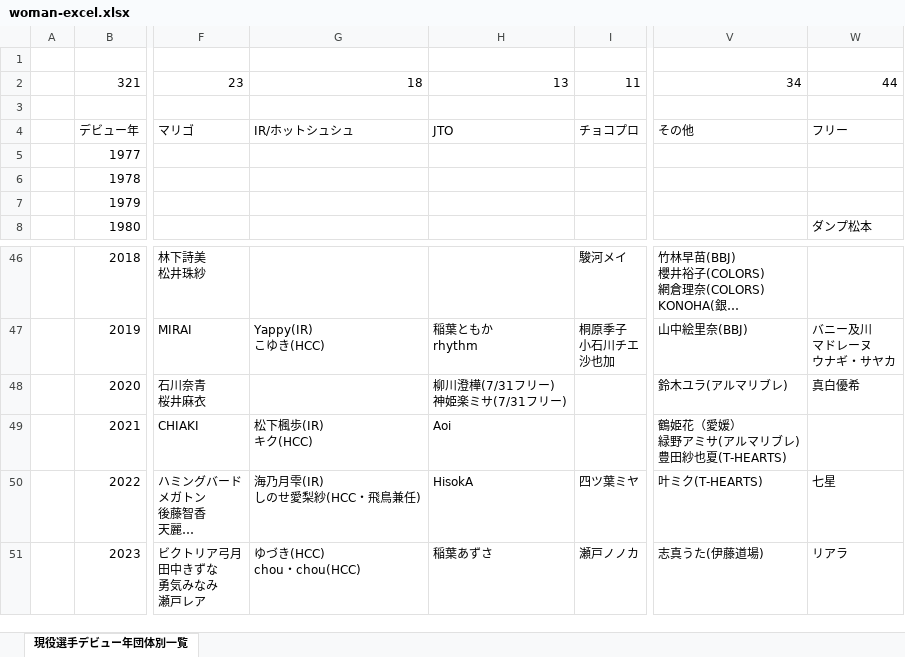
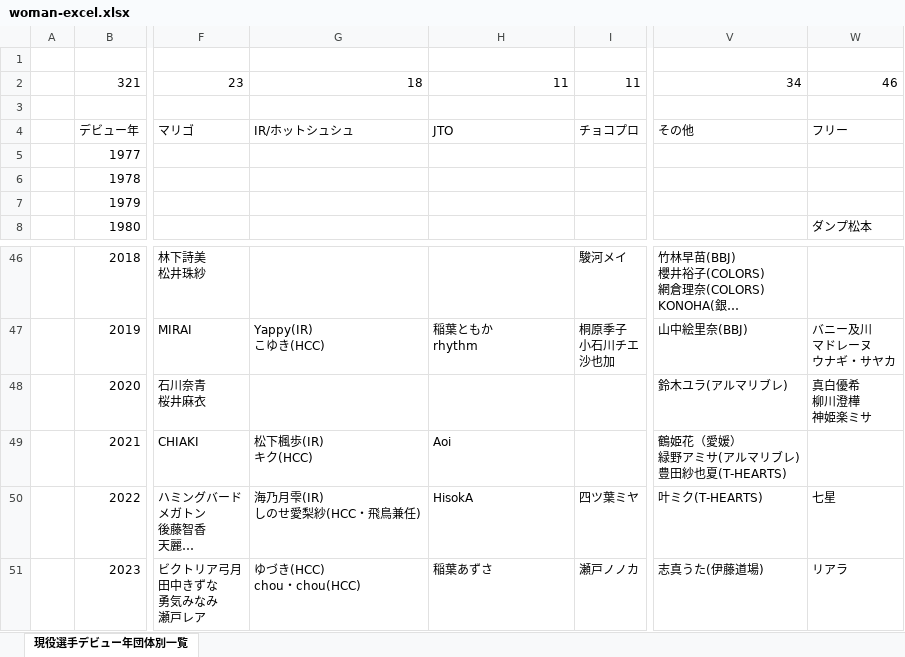
Before and after one commit to nakawankuma/joshi_wrestling_data, an Excel workbook: woman-excel.xlsx, sheet 現役選手デビュー年団体別一覧, drawn as a sheet; only a part is shown, gaps mark what is left out; long unchanged cells end in …; values as stored, in another font and other column widths than the file's, no borders; table styles not drawn; ↵ is a line break in a cell; the diff names each change by its address in the sheet, - before the commit and + after, or states it on an @@ line.

```diff
--- a/woman-excel.xlsx (sheet 現役選手デビュー年団体別一覧)
+++ b/woman-excel.xlsx (sheet 現役選手デビュー年団体別一覧)
-H2: 13
+H2: 11
-W2: 44
+W2: 46
-H48: 柳川澄樺(7/31フリー) ↵ 神姫楽ミサ(7/31フリー)
+H48: (empty)
-W48: 真白優希
+W48: 真白優希 ↵ 柳川澄樺 ↵ 神姫楽ミサ
```
Also changed, not shown: 1 other file.
